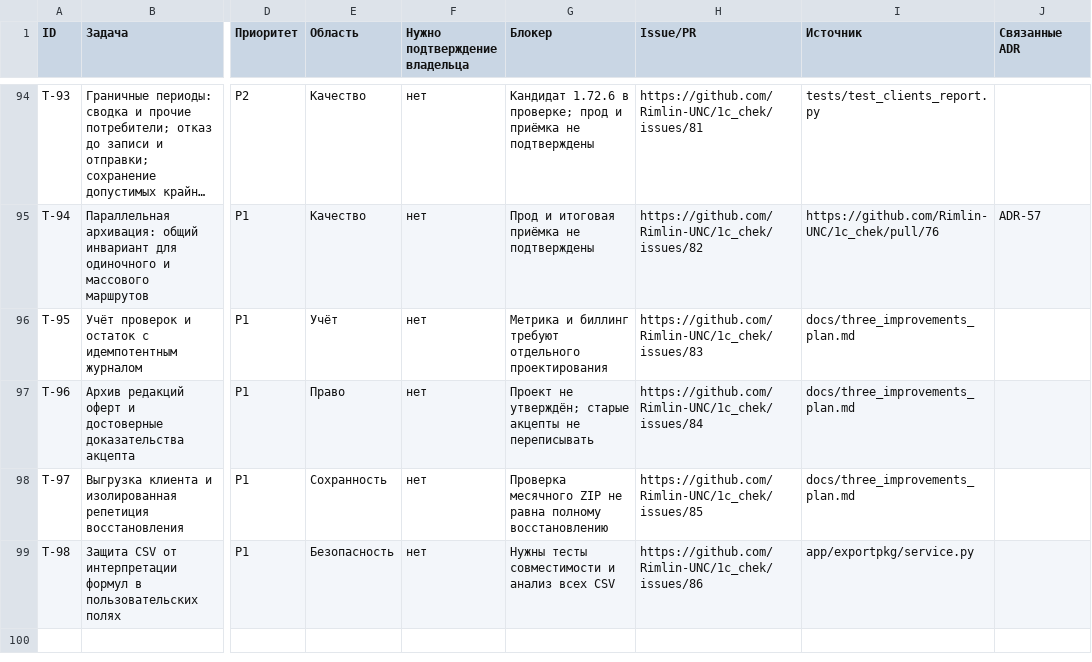
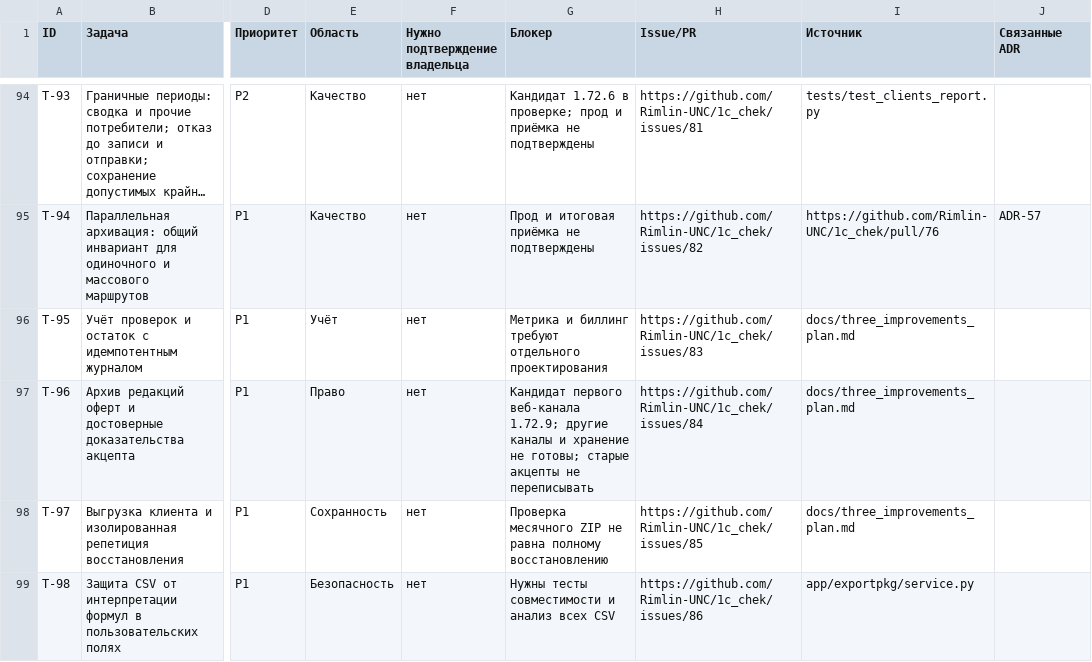
Before and after one commit to Rimlin-UNC/1c_chek, a CSV file: docs/kb/02_roadmap.csv, drawn as a sheet; only a part is shown, gaps mark what is left out; long unchanged cells end in …; the diff names each change by its address in the sheet, - before the commit and + after, or states it on an @@ line.

```diff
--- a/docs/kb/02_roadmap.csv
+++ b/docs/kb/02_roadmap.csv
-G97 (Блокер): Проект не утверждён; старые акцепты…
+G97 (Блокер): Кандидат первого веб-канала 1.72.9; другие каналы и хранение не готовы; старые акцепты…
```
Also changed, not shown: docs/kb/08_session_journal.csv, docs/kb/09_releases.csv, 38 other files.
